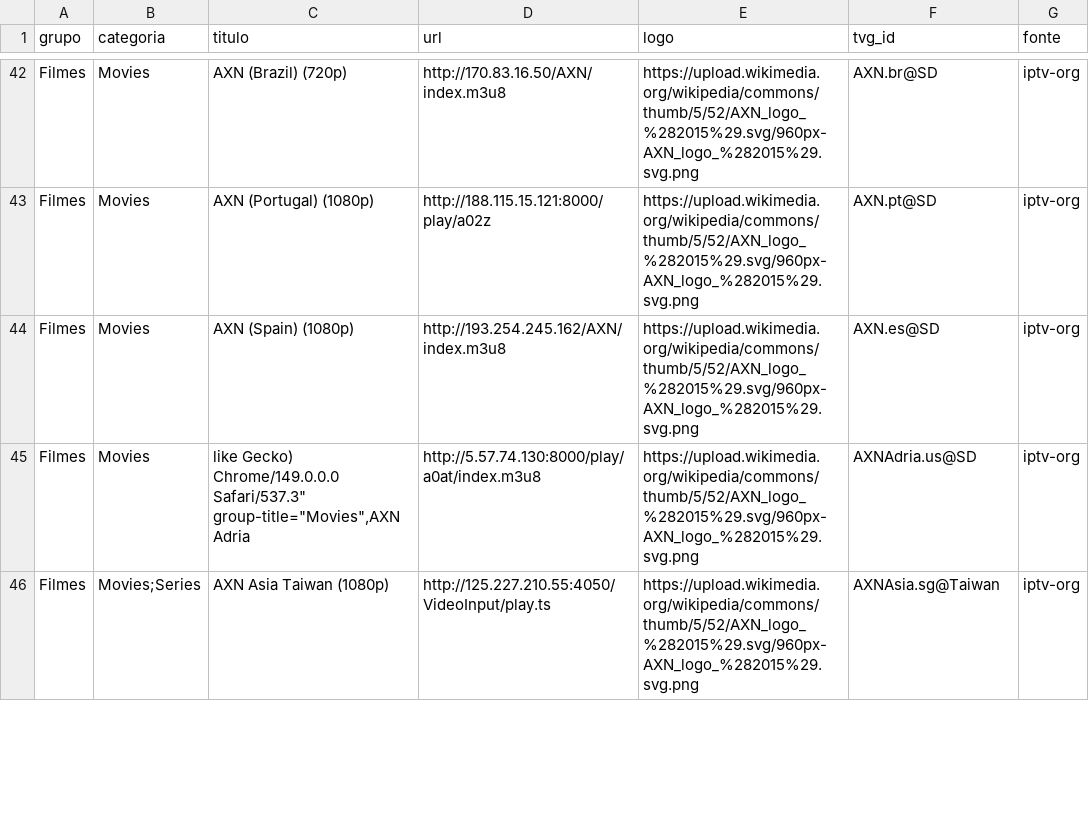
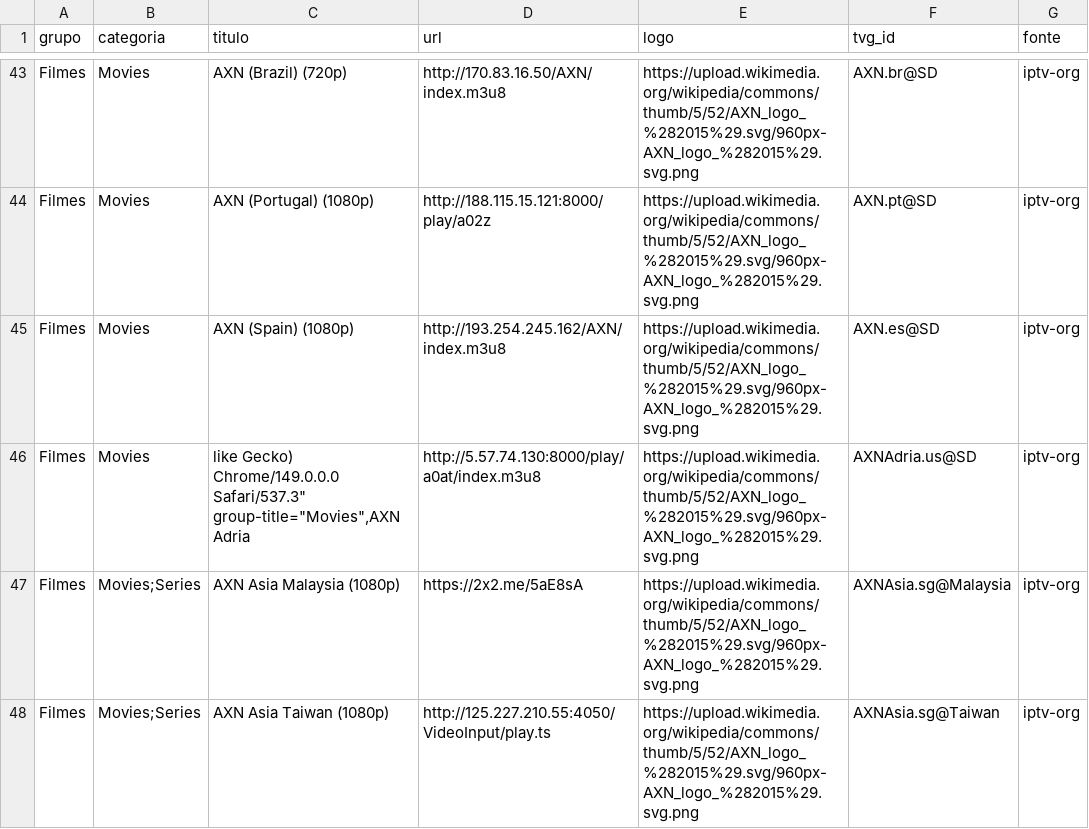
Before and after one commit to kaykewf13/animeout, a CSV file: sources/iptv_org_vod.csv, drawn as a sheet; only a part is shown, gaps mark what is left out; the diff covers the shown part only.

```diff
--- a/sources/iptv_org_vod.csv
+++ b/sources/iptv_org_vod.csv
@@ -45,2 +46,3 @@ Filmes,Movies,AXN (Spain) (1080p),http://193.254.245.162/AXN/index.m3u8,https://
 Filmes,Movies,"like Gecko) Chrome/149.0.0.0 Safari/537.3"" group-title=""Movies"",AXN Adria",http://5.57.74.130:8000/play/a0at/index.m3u8,https://upload.wikimedia.org/wikipedia/commons/thumb/5/52/AXN_logo_%282015%29.svg/960px-AXN_logo_%282015%29.svg.png,AXNAdria.us@SD,iptv-org
+Filmes,Movies;Series,AXN Asia Malaysia (1080p),https://2x2.me/5aE8sA,https://upload.wikimedia.org/wikipedia/commons/thumb/5/52/AXN_logo_%282015%29.svg/960px-AXN_logo_%282015%29.svg.png,AXNAsia.sg@Malaysia,iptv-org
 Filmes,Movies;Series,AXN Asia Taiwan (1080p),http://125.227.210.55:4050/VideoInput/play.ts,https://upload.wikimedia.org/wikipedia/commons/thumb/5/52/AXN_logo_%282015%29.svg/960px-AXN_logo_%282015%29.svg.png,AXNAsia.sg@Taiwan,iptv-org
```
Also changed, not shown: 9 added rows, 9 removed rows and 10 edited cells elsewhere in this file, 2 other files.
